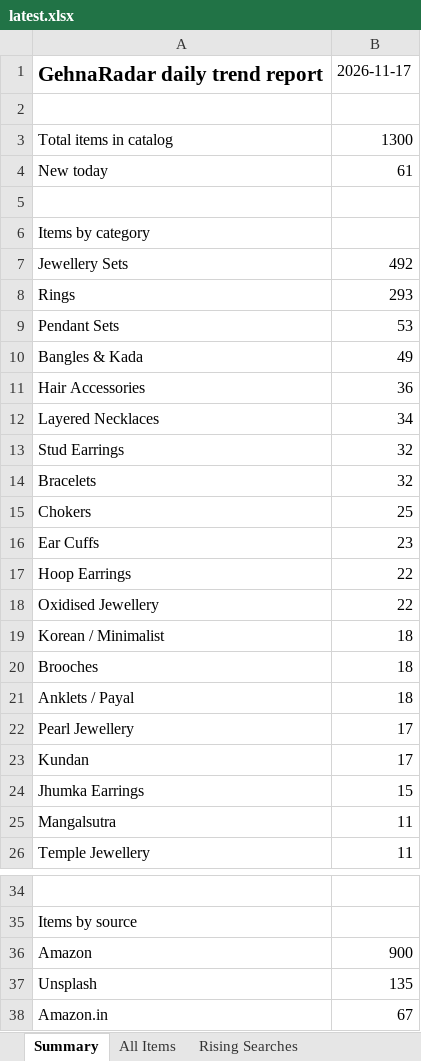
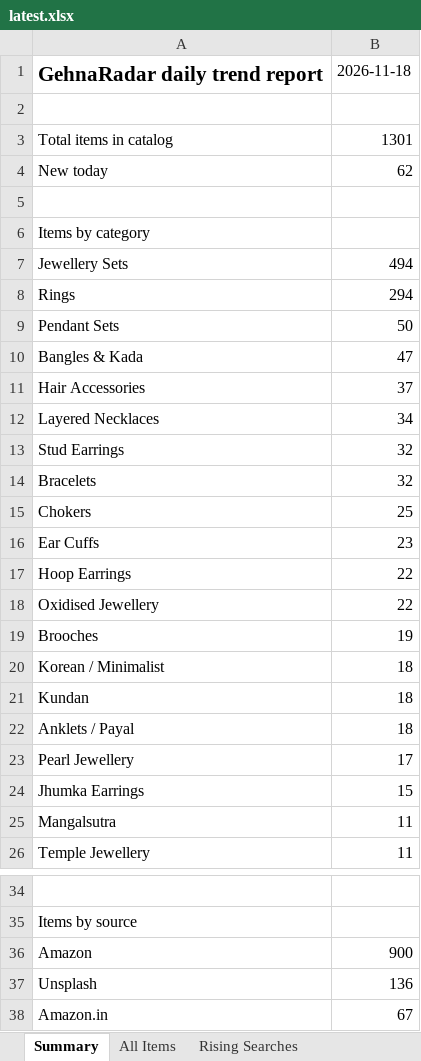
Before and after one commit to PRATS7878/gehnaradar_Updated, an Excel workbook: output/latest.xlsx, sheet Summary, drawn as a sheet; only a part is shown, gaps mark what is left out; values as stored, in another font and other column widths than the file's, no borders; removed rows and columns are numbered as before the commit, all else as after; the diff names each change by its address in the sheet, - before the commit and + after, or states it on an @@ line.

```diff
--- a/output/latest.xlsx (sheet Summary)
+++ b/output/latest.xlsx (sheet Summary)
-B1: 2026-11-17
+B1: 2026-11-18
-B3: 1300
+B3: 1301
-B4: 61
+B4: 62
-B7: 492
+B7: 494
-B8: 293
+B8: 294
-B9: 53
+B9: 50
-B10: 49
+B10: 47
-B11: 36
+B11: 37
+row 19: Brooches | 19
-A21: Brooches
+A21: Kundan
-row 23: Kundan | 17
-B37: 135
+B37: 136
```
Also changed, not shown: sheet All Items, 3 other files.
